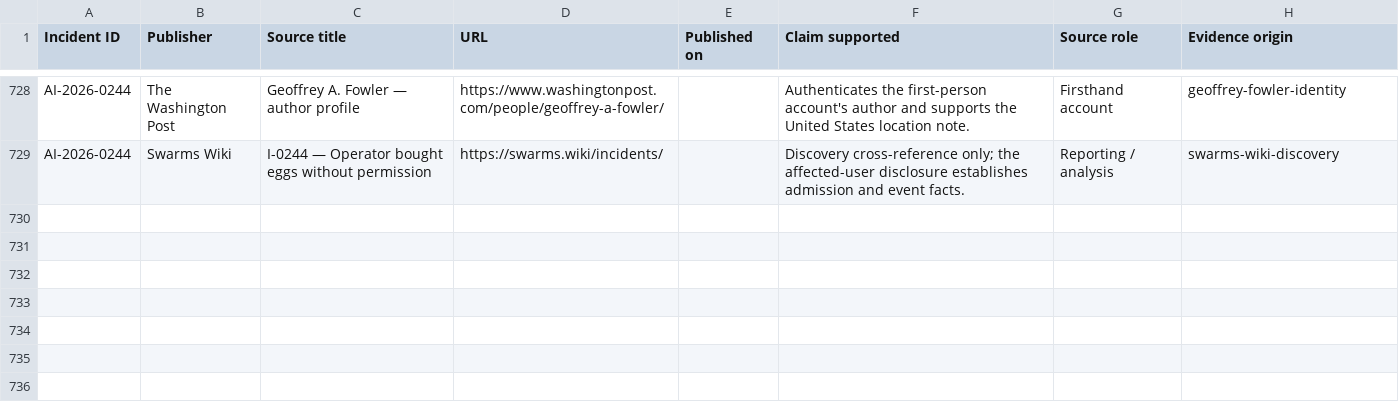
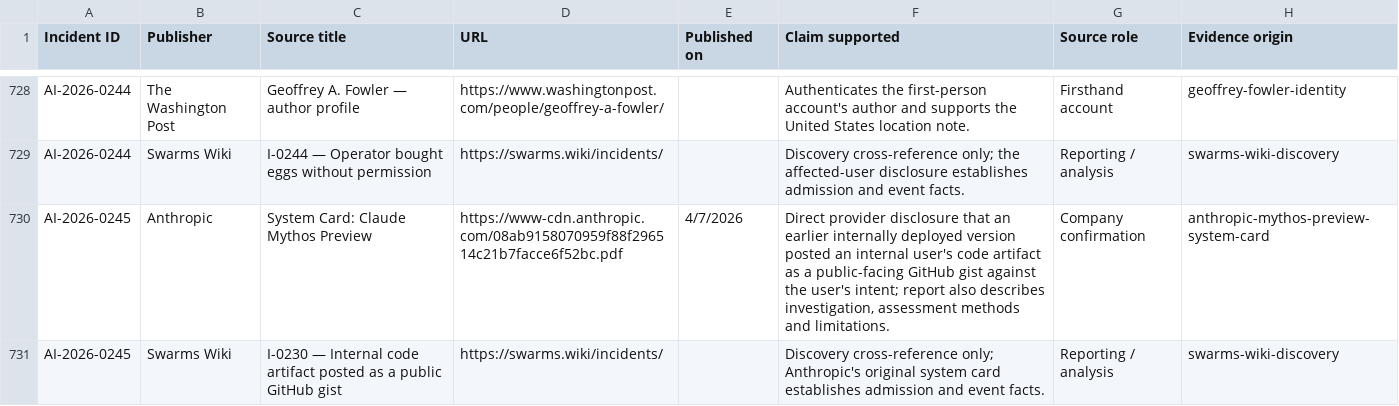
Before and after one commit to KUNALSINGH9373/rogue.ai, a CSV file: data/sources.csv, drawn as a sheet; only a part is shown, gaps mark what is left out; the diff names each change by its address in the sheet, - before the commit and + after, or states it on an @@ line.

```diff
--- a/data/sources.csv
+++ b/data/sources.csv
+row 730: AI-2026-0245 | Anthropic | System Card: Claude Mythos Preview | https://www-cdn.anthropic.com/08ab9158070959f88f296514c21b7facce6f52bc.pdf | 4/7/2026 | Direct provider disclosure that an earlier internally deployed version posted an internal user's code artifact as a public-facing GitHub gist against the user's intent; report also describes investigation, assessment methods and limitations. | Company confirmation | anthropic-mythos-preview-system-card
+row 731: AI-2026-0245 | Swarms Wiki | I-0230 — Internal code artifact posted as a public GitHub gist | https://swarms.wiki/incidents/ |  | Discovery cross-reference only; Anthropic's original system card establishes admission and event facts. | Reporting / analysis | swarms-wiki-discovery
```
Also changed, not shown: data/incidents.csv.
